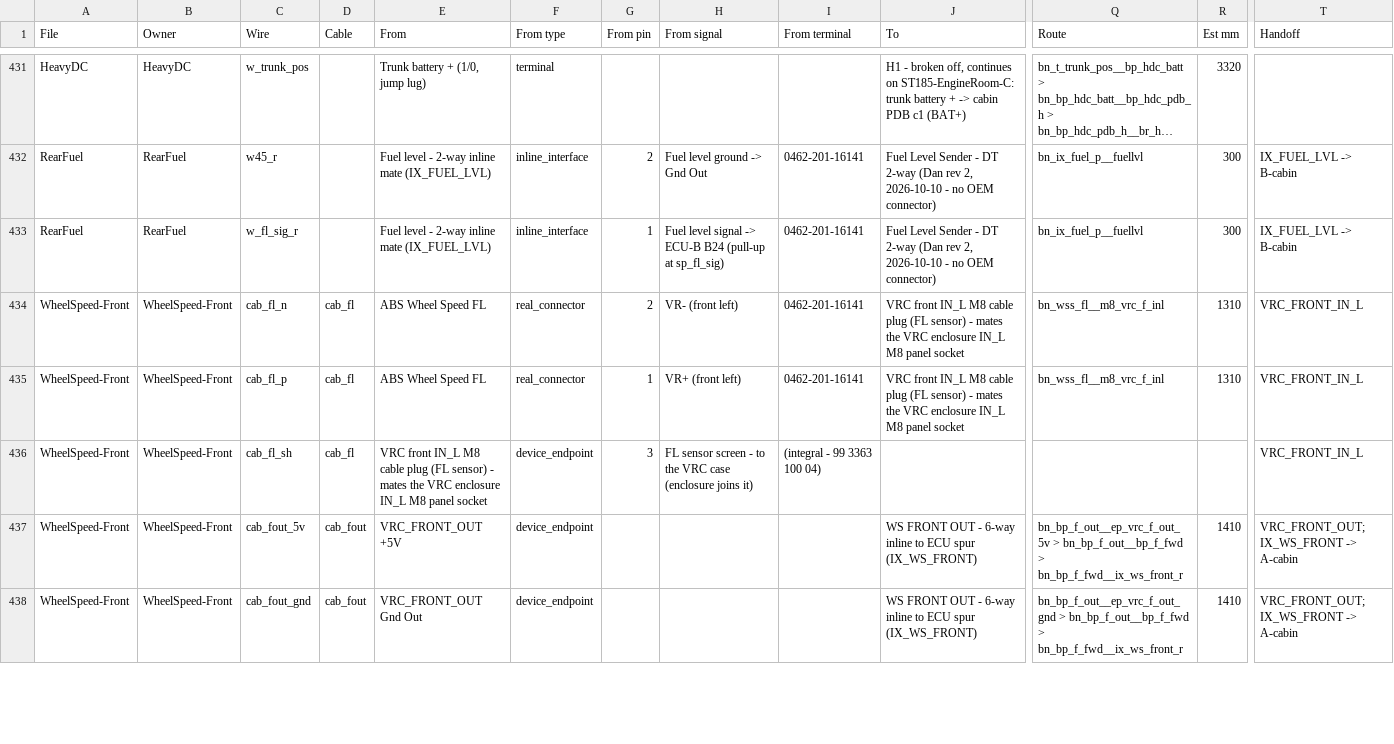
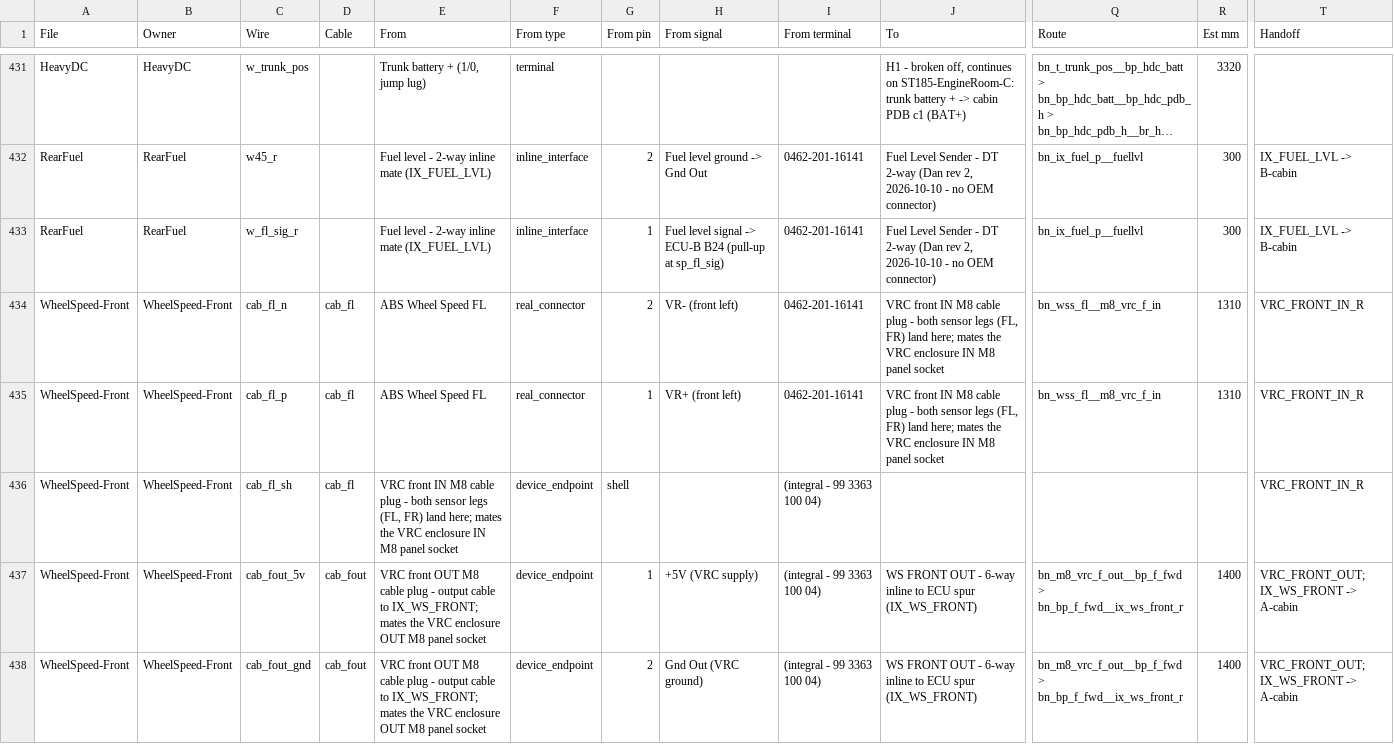
Before and after one commit to living-relation/st185-link-ecu-config, a CSV file: docs/harness/HARNESS-BUILD-LIST.csv, drawn as a sheet; only a part is shown, gaps mark what is left out; long unchanged cells end in …; the diff covers the shown part only; the diff names each change by its address in the sheet, - before the commit and + after, or states it on an @@ line.

```diff
--- a/docs/harness/HARNESS-BUILD-LIST.csv
+++ b/docs/harness/HARNESS-BUILD-LIST.csv
-J434:J435 (To): VRC front IN_L M8 cable plug (FL sensor) - mates the VRC enclosure IN_L M8 panel…
+J434:J435 (To): VRC front IN M8 cable plug - both sensor legs (FL, FR) land here; mates the VRC enclosure IN M8 panel…
-Q434:Q435 (Route): bn_wss_fl__m8_vrc_f_inl
+Q434:Q435 (Route): bn_wss_fl__m8_vrc_f_in
-T434:T436 (Handoff): VRC_FRONT_IN_L
+T434:T436 (Handoff): VRC_FRONT_IN_R
-E436 (From): VRC front IN_L M8 cable plug (FL sensor) - mates the VRC enclosure IN_L M8 panel…
+E436 (From): VRC front IN M8 cable plug - both sensor legs (FL, FR) land here; mates the VRC enclosure IN M8 panel…
-G436 (From pin): 3
+G436 (From pin): shell
-H436 (From signal): FL sensor screen - to the VRC case (enclosure joins it)
+H436 (From signal): (empty)
-E437 (From): VRC_FRONT_OUT +5V
+E437 (From): VRC front OUT M8 cable plug - output cable to IX_WS_FRONT; mates the VRC enclosure OUT M8 panel socket
-G437 (From pin): (empty)
+G437 (From pin): 1
-H437 (From signal): (empty)
+H437 (From signal): +5V (VRC supply)
-I437:I438 (From terminal): (empty)
+I437:I438 (From terminal): (integral - 99 3363 100 04)
-Q437 (Route): bn_bp_f_out__ep_vrc_f_out_5v > bn_bp_f_out__bp_f_fwd > bn_bp_f_fwd__ix_ws_front_r
+Q437 (Route): bn_m8_vrc_f_out__bp_f_fwd > bn_bp_f_fwd__ix_ws_front_r
-R437:R438 (Est mm): 1410
+R437:R438 (Est mm): 1400
-E438 (From): VRC_FRONT_OUT Gnd Out
+E438 (From): VRC front OUT M8 cable plug - output cable to IX_WS_FRONT; mates the VRC enclosure OUT M8 panel socket
-G438 (From pin): (empty)
+G438 (From pin): 2
-H438 (From signal): (empty)
+H438 (From signal): Gnd Out (VRC ground)
-Q438 (Route): bn_bp_f_out__ep_vrc_f_out_gnd > bn_bp_f_out__bp_f_fwd > bn_bp_f_fwd__ix_ws_front_r
+Q438 (Route): bn_m8_vrc_f_out__bp_f_fwd > bn_bp_f_fwd__ix_ws_front_r
```
Also changed, not shown: 74 edited cells elsewhere in this file, sot/channels.csv, 13 other files.
